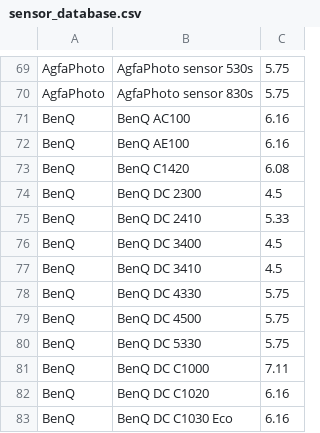
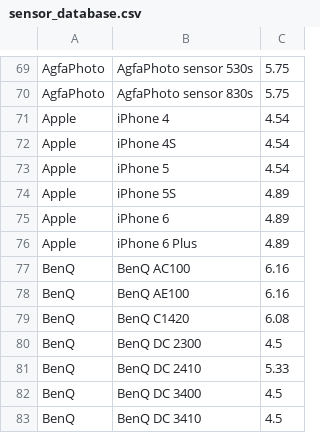
Before and after one commit to openMVG/CameraSensorSizeDatabase, a CSV file: sensor_database.csv, drawn as a sheet; only a part is shown, gaps mark what is left out; the shorter side is filled out with more unchanged rows; the diff names each change by its address in the sheet, - before the commit and + after, or states it on an @@ line.

```diff
--- a/sensor_database.csv
+++ b/sensor_database.csv
+row 71: Apple | iPhone 4 | 4.54
+row 72: Apple | iPhone 4S | 4.54
+row 73: Apple | iPhone 5 | 4.54
+row 74: Apple | iPhone 5S | 4.89
+row 75: Apple | iPhone 6 | 4.89
+row 76: Apple | iPhone 6 Plus | 4.89
```
Also changed, not shown: sensor_database_detailed.csv.
